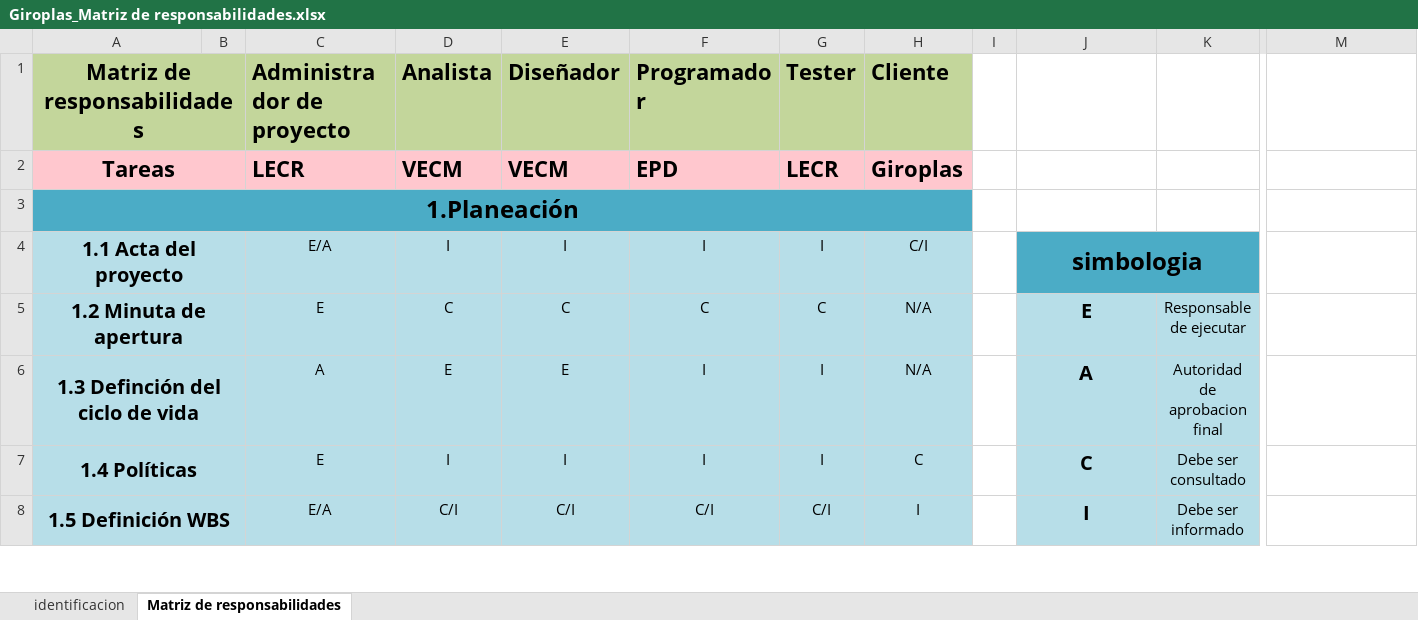
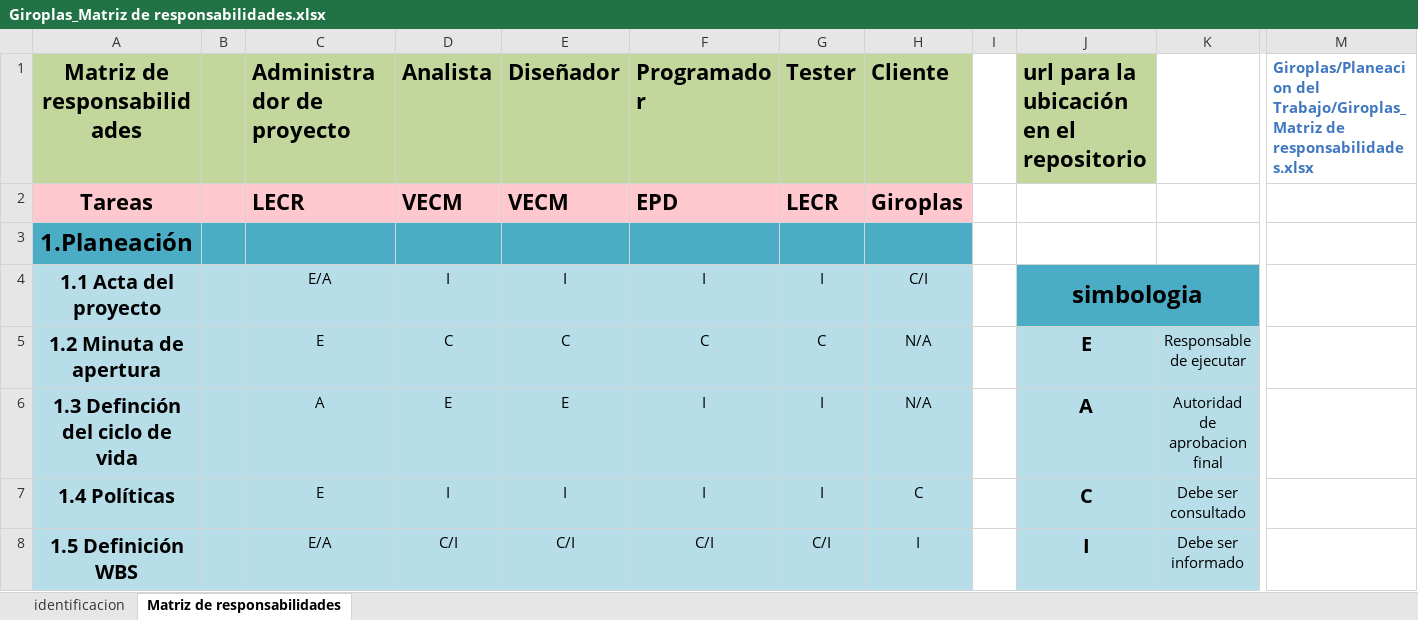
Before and after one commit to victor1526/Giroplas, an Excel workbook: Planeacion del Trabajo/Giroplas_Matriz de responsabilidades.xlsx, sheet Matriz de responsabilidades, drawn as a sheet; only a part is shown, gaps mark what is left out; values as stored, in another font and other column widths than the file's, no borders; the diff covers the shown part only; the diff names each change by its address in the sheet, - before the commit and + after, or states it on an @@ line.

```diff
--- a/Planeacion del Trabajo/Giroplas_Matriz de responsabilidades.xlsx (sheet Matriz de responsabilidades)
+++ b/Planeacion del Trabajo/Giroplas_Matriz de responsabilidades.xlsx (sheet Matriz de responsabilidades)
-A1:B1 merged
-J1: (empty)
+J1: url para la ubicación en el repositorio
-J1 fill: none
+J1 fill: #C3D69B
-M1: (empty)
+M1: Giroplas/Planeacion del Trabajo/Giroplas_Matriz de responsabilidades.xlsx
-A2:B2 merged
-A3:H3 merged
-A4:B4 merged
-A5:B5 merged
-A6:B6 merged
-A7:B7 merged
-A8:B8 merged
```
Also changed, not shown: merged cells elsewhere in this sheet, Planeacion del Trabajo/Giroplas_Matriz de comunicacion.xlsx, Planeacion del Trabajo/Giroplas_PP_HER_v1_Herramienta para la Administración de Riesgos.xlsx, 9 other files.
